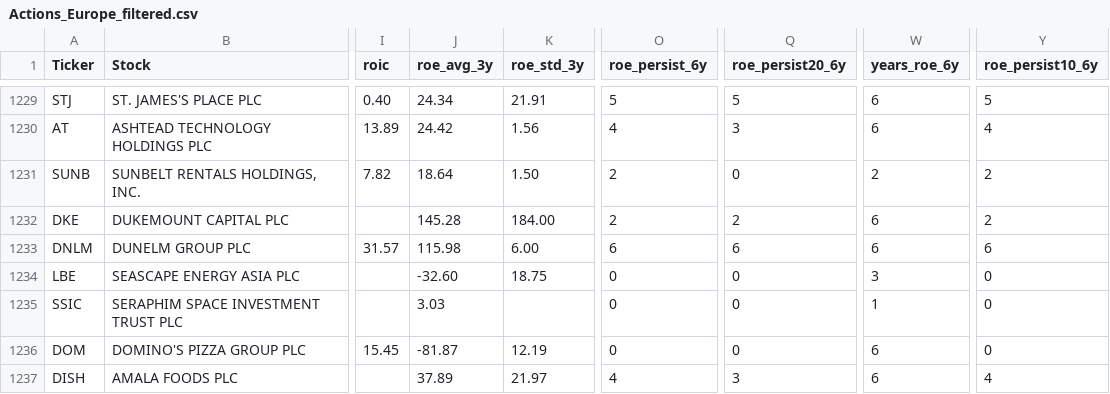
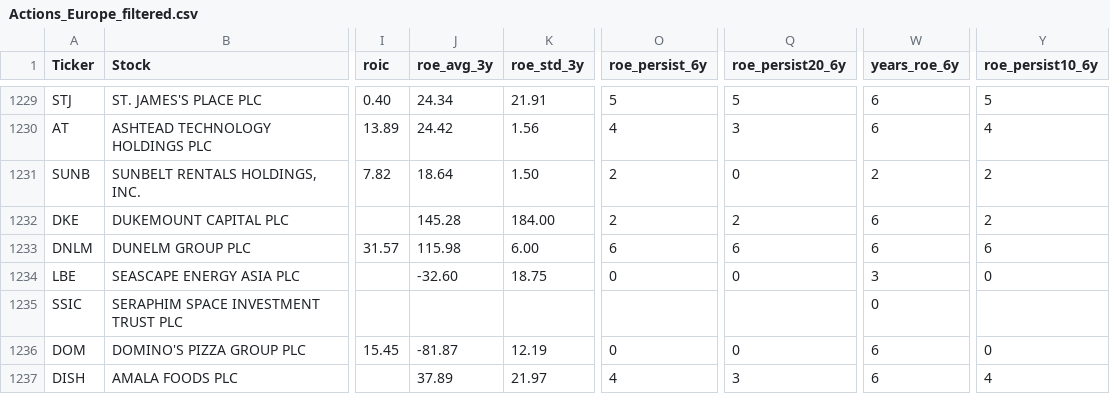
Before and after one commit to Bencode92/stock-analysis-platform, a CSV file: data/filtered/Actions_Europe_filtered.csv, drawn as a sheet; only a part is shown, gaps mark what is left out; the diff covers the shown part only; the diff names each change by its address in the sheet, - before the commit and + after, or states it on an @@ line.

```diff
--- a/data/filtered/Actions_Europe_filtered.csv
+++ b/data/filtered/Actions_Europe_filtered.csv
-J1235 (roe_avg_3y): 3.03
+J1235 (roe_avg_3y): (empty)
-O1235 (roe_persist_6y): 0
+O1235 (roe_persist_6y): (empty)
-Q1235 (roe_persist20_6y): 0
+Q1235 (roe_persist20_6y): (empty)
-W1235 (years_roe_6y): 1
+W1235 (years_roe_6y): 0
-Y1235 (roe_persist10_6y): 0
+Y1235 (roe_persist10_6y): (empty)
```
Also changed, not shown: 63 edited cells elsewhere in this file, 3 other files.
